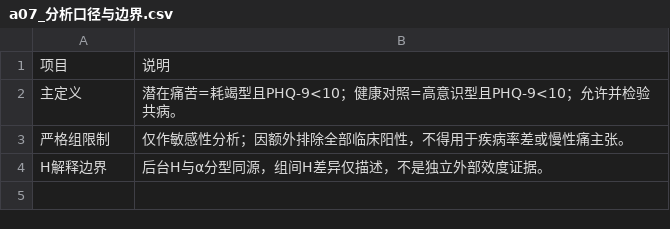
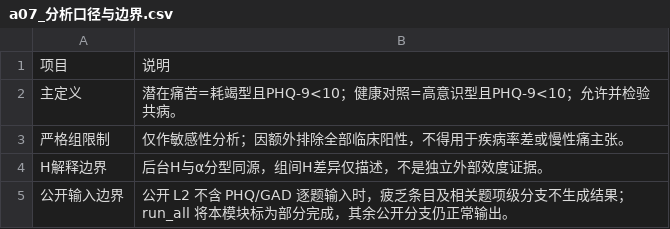
Before and after one commit to hololink17/HCF-P3-Validation, a CSV file: data_output/analysis_results/a07_hidden_distress/jianshu/a07_分析口径与边界.csv, drawn as a sheet.

```diff
--- a/data_output/analysis_results/a07_hidden_distress/jianshu/a07_分析口径与边界.csv
+++ b/data_output/analysis_results/a07_hidden_distress/jianshu/a07_分析口径与边界.csv
@@ -4 +4,2 @@
 H解释边界,后台H与α分型同源，组间H差异仅描述，不是独立外部效度证据。
+公开输入边界,公开 L2 不含 PHQ/GAD 逐题输入时，疲乏条目及相关题项级分支不生成结果；run_all 将本模块标为部分完成，其余公开分支仍正常输出。
```
Also changed, not shown: data_output/analysis_results/a07_hidden_distress/prolific/a07_分析口径与边界.csv, data_output/run_all_manifest.csv, 5 other files.
